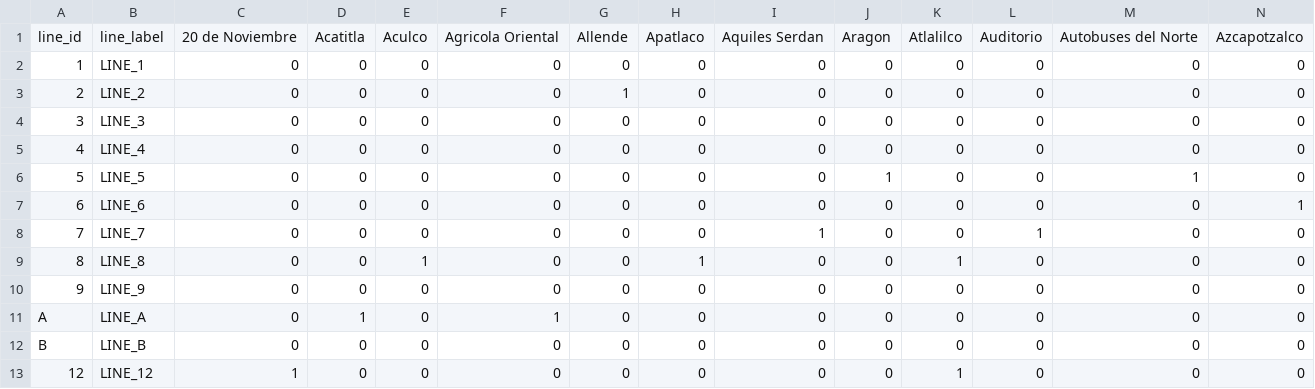
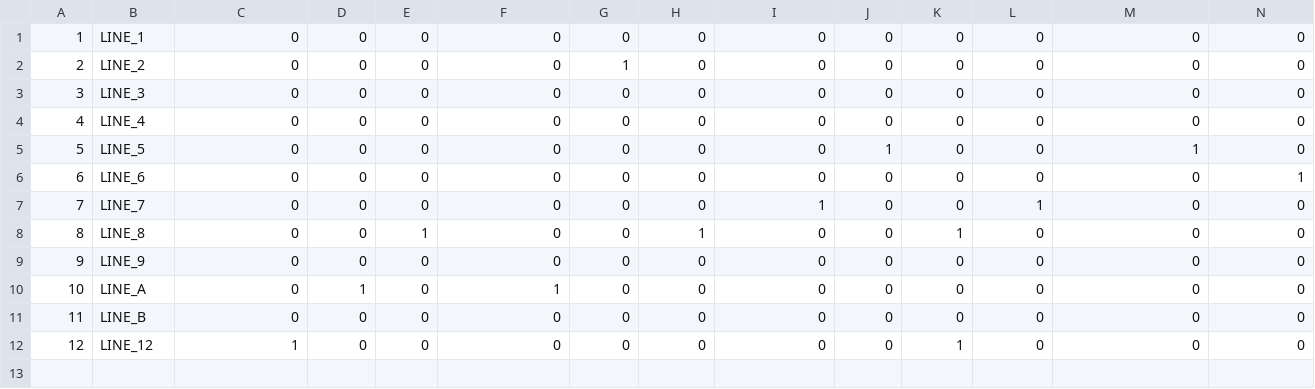
Before and after one commit to btellobravo/javadabadoo, a CSV file: Resources/lineas_estaciones.csv, drawn as a sheet; only a part is shown; removed rows and columns are numbered as before the commit, all else as after; rows hold the shown columns only; the diff names each change by its address in the sheet, - before the commit and + after, or states it on an @@ line.

```diff
--- a/Resources/lineas_estaciones.csv
+++ b/Resources/lineas_estaciones.csv
-row 1: line_id | line_label | 20 de Noviembre | Acatitla | Aculco | Agricola Oriental | Allende | Apatlaco | Aquiles Serdan | Aragon | Atlalilco | Auditorio | Autobuses del Norte | Azcapotzalco
-A10: A
+A10: 10
-A11: B
+A11: 11
```
Also changed, not shown: Resources/Inflow_coordinates.csv, 3 other files.
